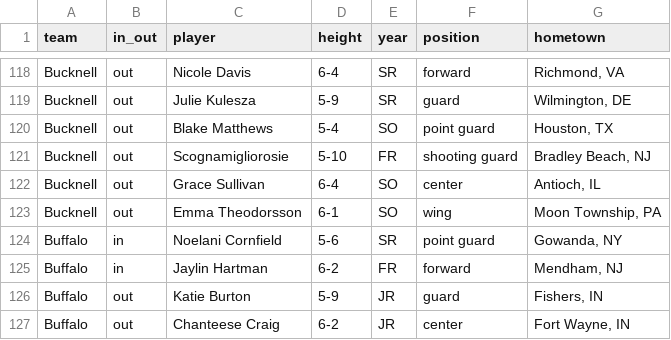
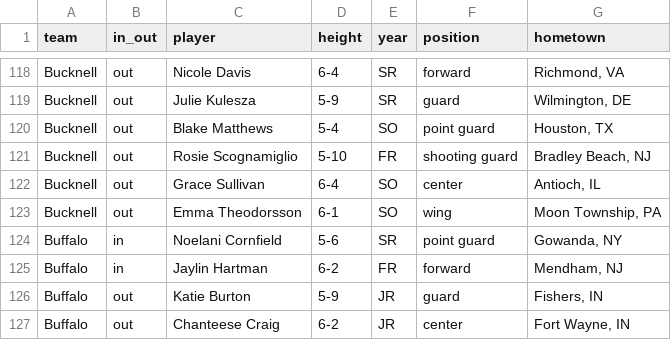
Before and after one commit to dwillis/wbb, a CSV file: ncaa/transfers.csv, drawn as a sheet; only a part is shown, gaps mark what is left out.

Commit message:
updated transfers

```diff
--- a/ncaa/transfers.csv
+++ b/ncaa/transfers.csv
@@ -120,3 +120,3 @@
 "Bucknell","out","Blake Matthews","5-4","SO","point guard","Houston, TX"
-"Bucknell","out","Scognamigliorosie","5-10","FR","shooting guard","Bradley Beach, NJ"
+"Bucknell","out","Rosie Scognamiglio","5-10","FR","shooting guard","Bradley Beach, NJ"
 "Bucknell","out","Grace Sullivan","6-4","SO","center","Antioch, IL"
```
